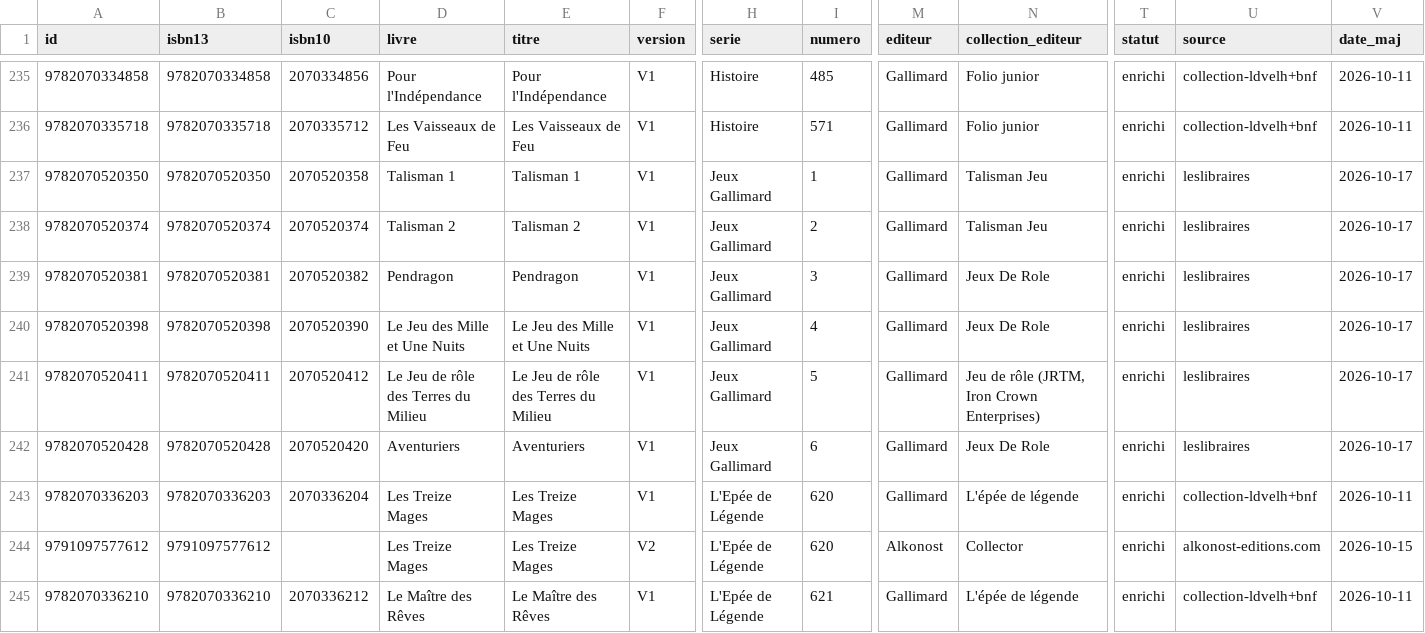
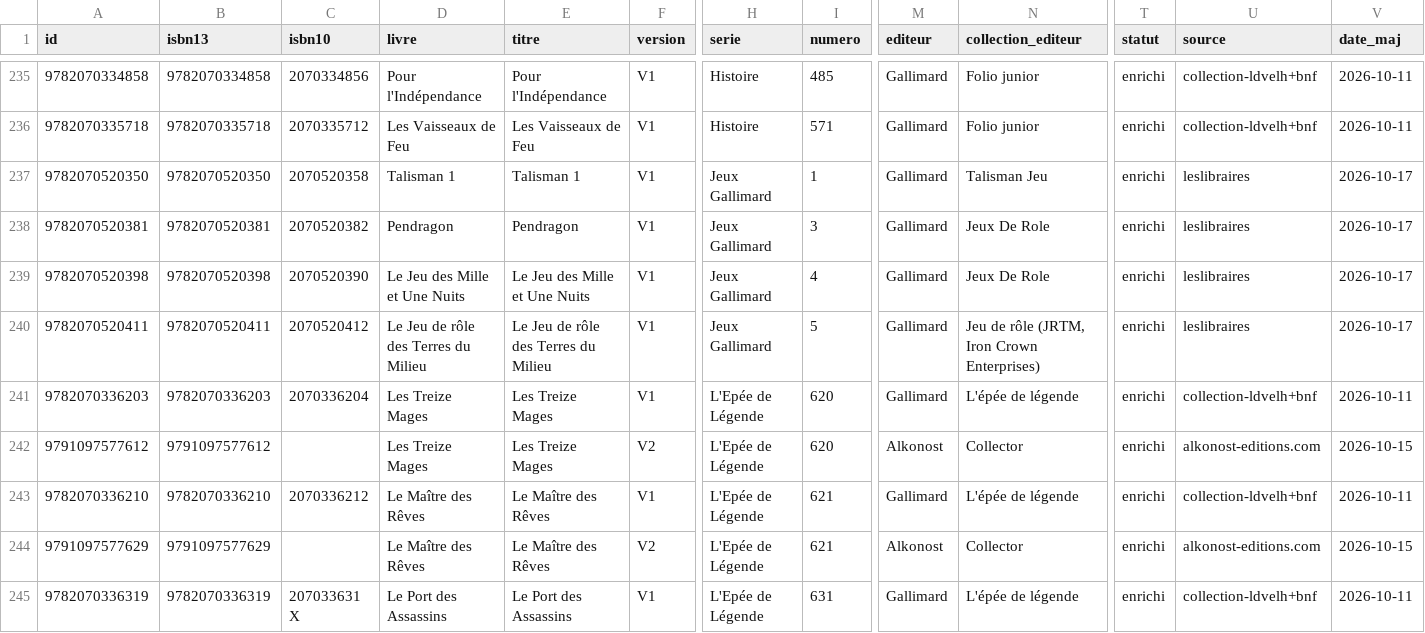
Before and after one commit to loliba92/LDVELH, a CSV file: data/processed/editions.csv, drawn as a sheet; only a part is shown, gaps mark what is left out; the shorter side is filled out with more unchanged rows; rows hold the shown columns only; the diff names each change by its address in the sheet, - before the commit and + after, or states it on an @@ line.

```diff
--- a/data/processed/editions.csv
+++ b/data/processed/editions.csv
-row 238: 9782070520374 | 9782070520374 | 2070520374 | Talisman 2 | Talisman 2 | V1 | Jeux Gallimard | 2 | Gallimard | Talisman Jeu | enrichi | leslibraires | 2026-10-17
-row 242: 9782070520428 | 9782070520428 | 2070520420 | Aventuriers | Aventuriers | V1 | Jeux Gallimard | 6 | Gallimard | Jeux De Role | enrichi | leslibraires | 2026-10-17
```
Also changed, not shown: 6 other files.
